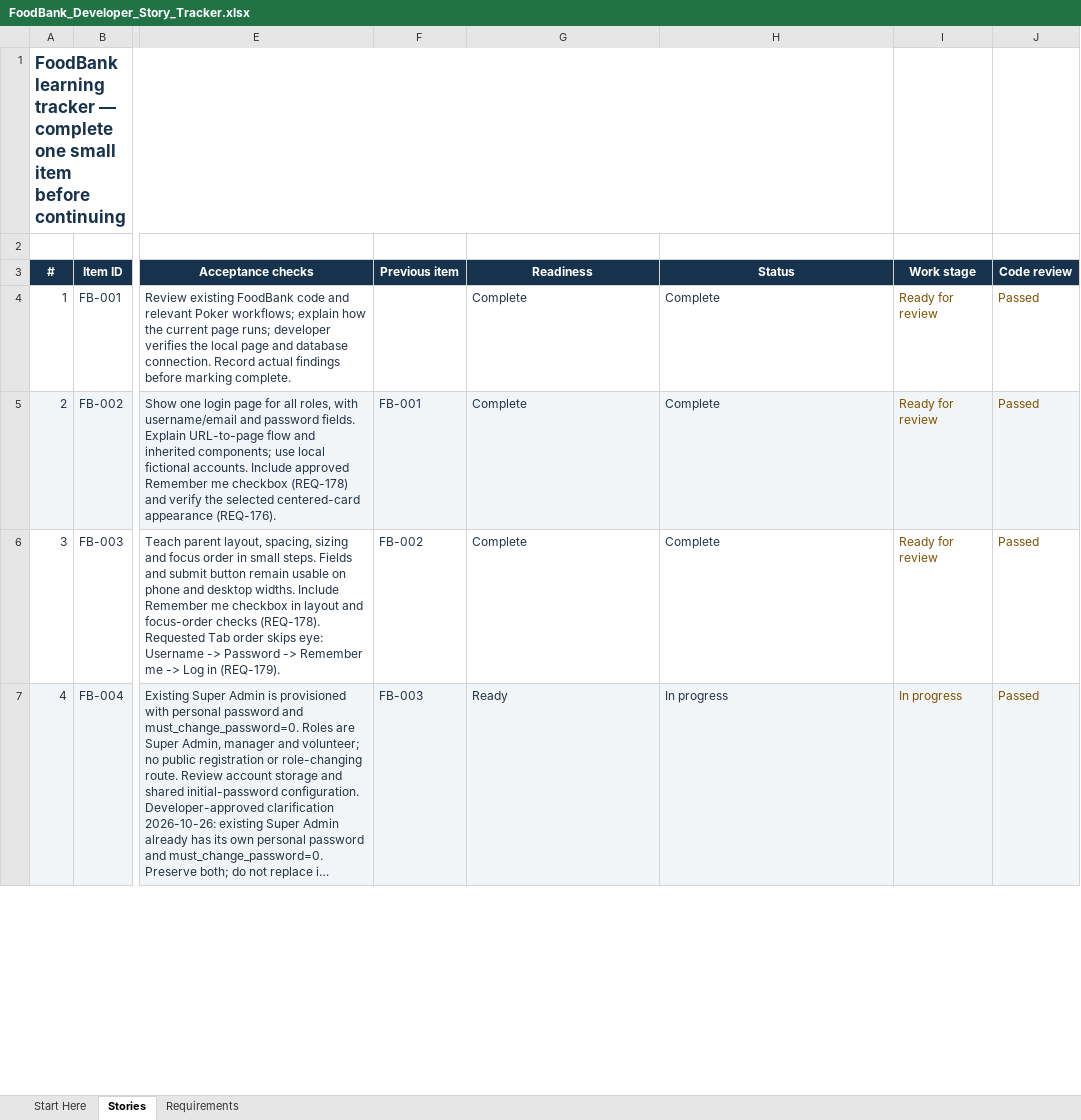
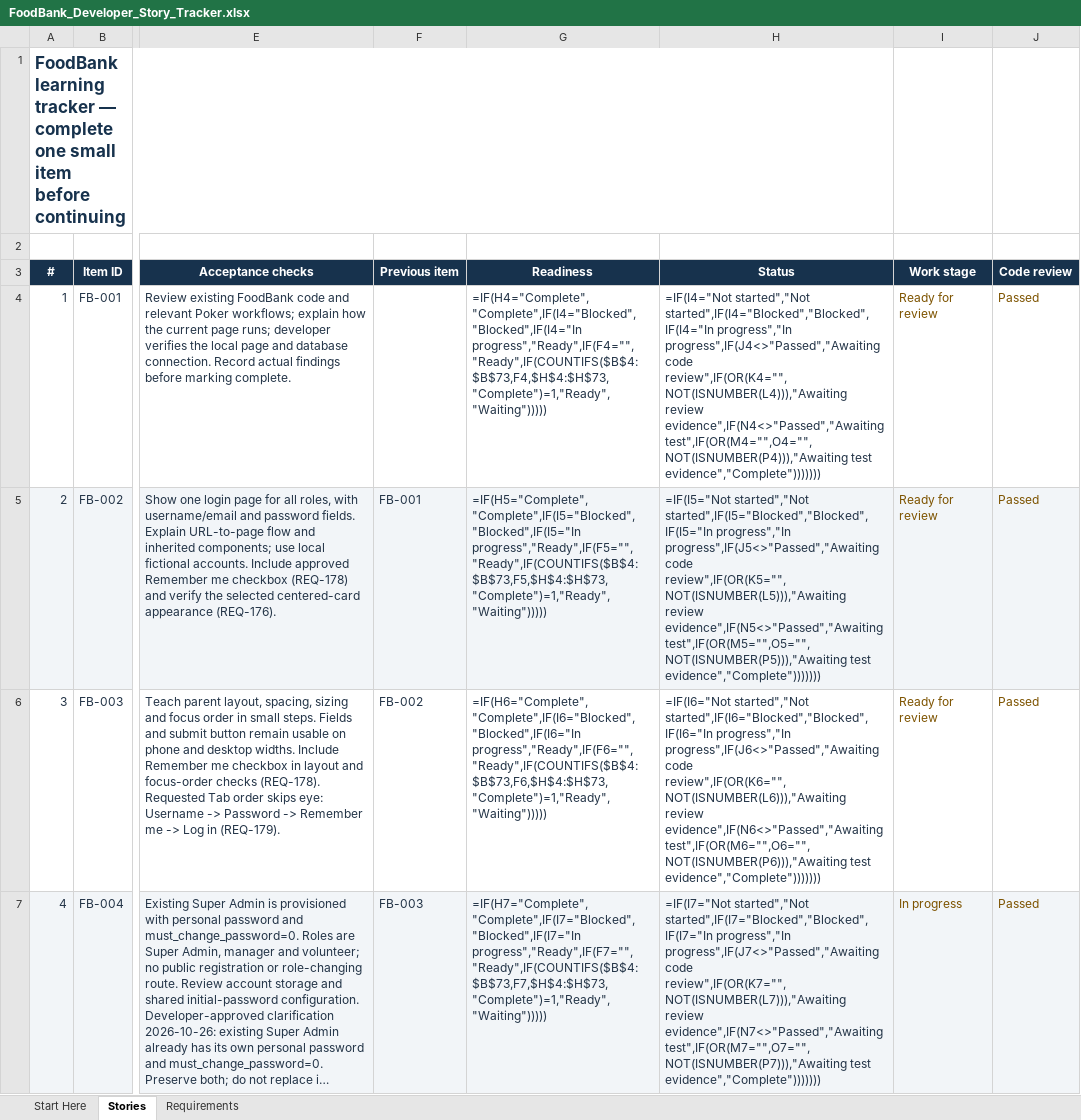
Before and after one commit to arafatalam/foodbank, an Excel workbook: Docs/FoodBank_Developer_Story_Tracker.xlsx, sheet Stories, drawn as a sheet; only a part is shown, gaps mark what is left out; long unchanged cells end in …; values as stored, in another font and other column widths than the file's, no borders; formulas without a stored value are shown as written; conditional formats and table styles not drawn; the diff covers the shown part only; the diff names each change by its address in the sheet, - before the commit and + after, or states it on an @@ line.

```diff
--- a/Docs/FoodBank_Developer_Story_Tracker.xlsx (sheet Stories)
+++ b/Docs/FoodBank_Developer_Story_Tracker.xlsx (sheet Stories)
-G4 (Readiness): Complete
+G4 (Readiness): =IF(H4="Complete","Complete",IF(I4="Blocked","Blocked",IF(I4="In progress","Ready",IF(F4="","Ready",IF(COUNTIFS($B$4:$B$73,F4,$H$4:$H$73,"Complete")=1,"Ready","Waiting")))))
-H4 (Status): Complete
+H4 (Status): =IF(I4="Not started","Not started",IF(I4="Blocked","Blocked",IF(I4="In progress","In progress",IF(J4<>"Passed","Awaiting code review",IF(OR(K4="",NOT(ISNUMBER(L4))),"Awaiting review evidence",IF(N4<>"Passed","Awaiting test",IF(OR(M4="",O4="",NOT(ISNUMBER(P4))),"Awaiting test evidence","Complete")))))))
-G5 (Readiness): Complete
+G5 (Readiness): =IF(H5="Complete","Complete",IF(I5="Blocked","Blocked",IF(I5="In progress","Ready",IF(F5="","Ready",IF(COUNTIFS($B$4:$B$73,F5,$H$4:$H$73,"Complete")=1,"Ready","Waiting")))))
-H5 (Status): Complete
+H5 (Status): =IF(I5="Not started","Not started",IF(I5="Blocked","Blocked",IF(I5="In progress","In progress",IF(J5<>"Passed","Awaiting code review",IF(OR(K5="",NOT(ISNUMBER(L5))),"Awaiting review evidence",IF(N5<>"Passed","Awaiting test",IF(OR(M5="",O5="",NOT(ISNUMBER(P5))),"Awaiting test evidence","Complete")))))))
-G6 (Readiness): Complete
+G6 (Readiness): =IF(H6="Complete","Complete",IF(I6="Blocked","Blocked",IF(I6="In progress","Ready",IF(F6="","Ready",IF(COUNTIFS($B$4:$B$73,F6,$H$4:$H$73,"Complete")=1,"Ready","Waiting")))))
-H6 (Status): Complete
+H6 (Status): =IF(I6="Not started","Not started",IF(I6="Blocked","Blocked",IF(I6="In progress","In progress",IF(J6<>"Passed","Awaiting code review",IF(OR(K6="",NOT(ISNUMBER(L6))),"Awaiting review evidence",IF(N6<>"Passed","Awaiting test",IF(OR(M6="",O6="",NOT(ISNUMBER(P6))),"Awaiting test evidence","Complete")))))))
-G7 (Readiness): Ready
+G7 (Readiness): =IF(H7="Complete","Complete",IF(I7="Blocked","Blocked",IF(I7="In progress","Ready",IF(F7="","Ready",IF(COUNTIFS($B$4:$B$73,F7,$H$4:$H$73,"Complete")=1,"Ready","Waiting")))))
-H7 (Status): In progress
+H7 (Status): =IF(I7="Not started","Not started",IF(I7="Blocked","Blocked",IF(I7="In progress","In progress",IF(J7<>"Passed","Awaiting code review",IF(OR(K7="",NOT(ISNUMBER(L7))),"Awaiting review evidence",IF(N7<>"Passed","Awaiting test",IF(OR(M7="",O7="",NOT(ISNUMBER(P7))),"Awaiting test evidence","Complete")))))))
```
Also changed, not shown: 2 added rows, 2 removed rows, 437 edited cells and cell formats elsewhere in this sheet, sheet Start Here, sheet Requirements, 4 other files.
